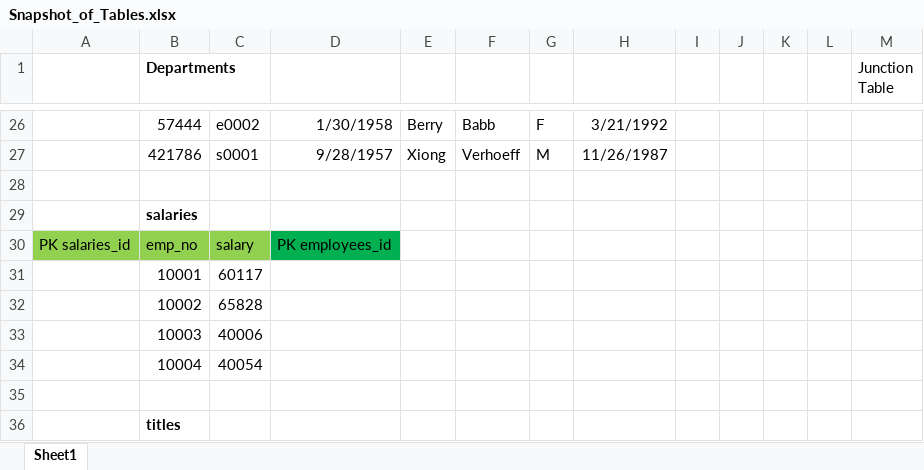
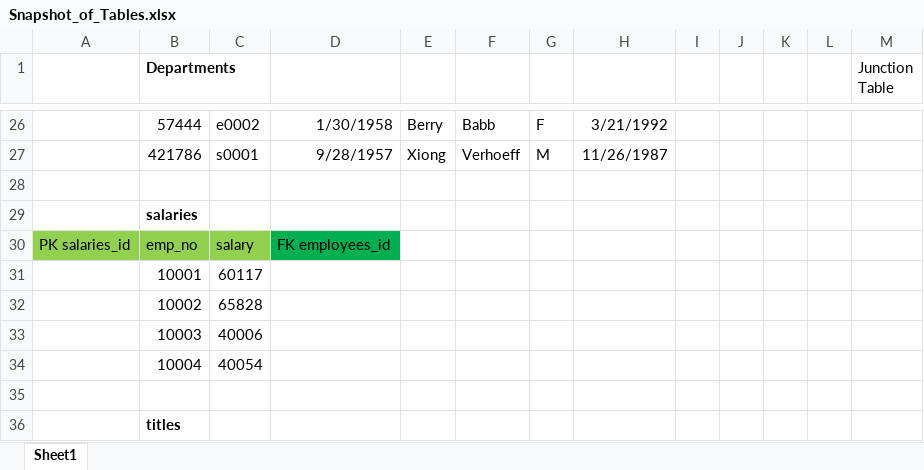
Before and after one commit to SkylerKhalachyan/sql-challenge, an Excel workbook: EmployeeSQL/m9-starter-code/Starter_Code/data/Snapshot_of_Tables.xlsx, sheet Sheet1, drawn as a sheet; only a part is shown, gaps mark what is left out; values as stored, in another font and other column widths than the file's, no borders; the diff names each change by its address in the sheet, - before the commit and + after, or states it on an @@ line.

```diff
--- a/EmployeeSQL/m9-starter-code/Starter_Code/data/Snapshot_of_Tables.xlsx (sheet Sheet1)
+++ b/EmployeeSQL/m9-starter-code/Starter_Code/data/Snapshot_of_Tables.xlsx (sheet Sheet1)
-D30: PK employees_id
+D30: FK employees_id
```
Also changed, not shown: 1 other file.
